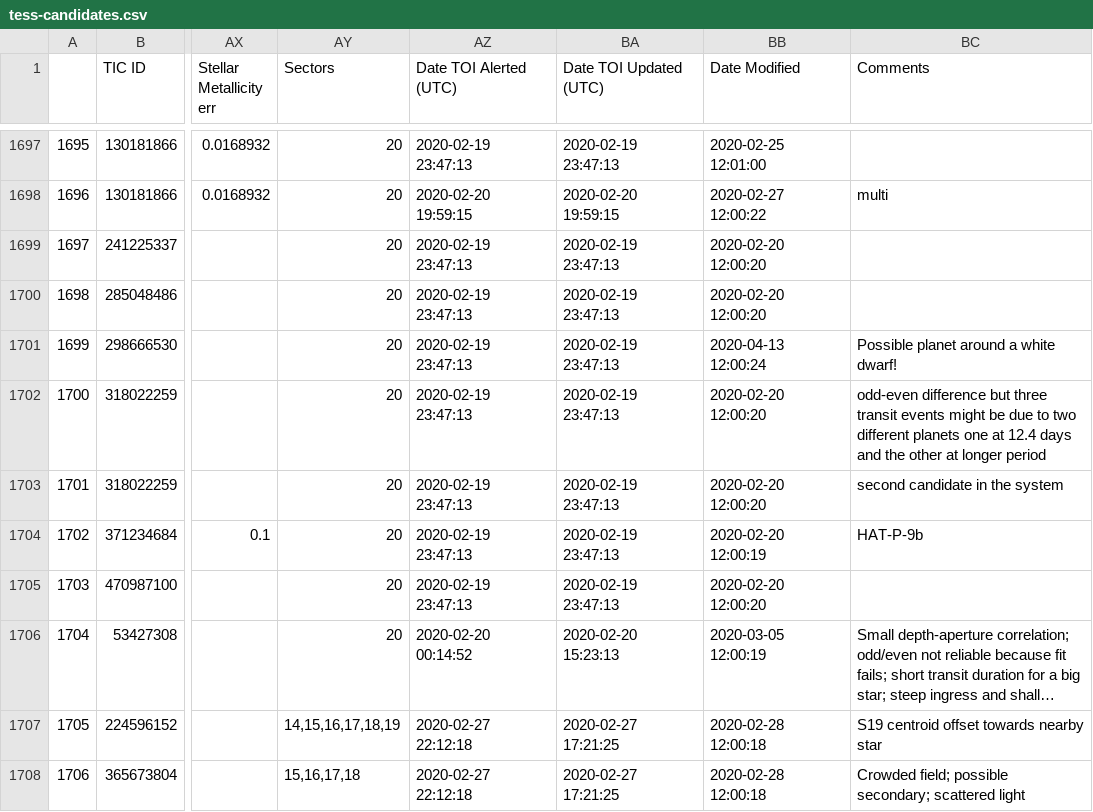
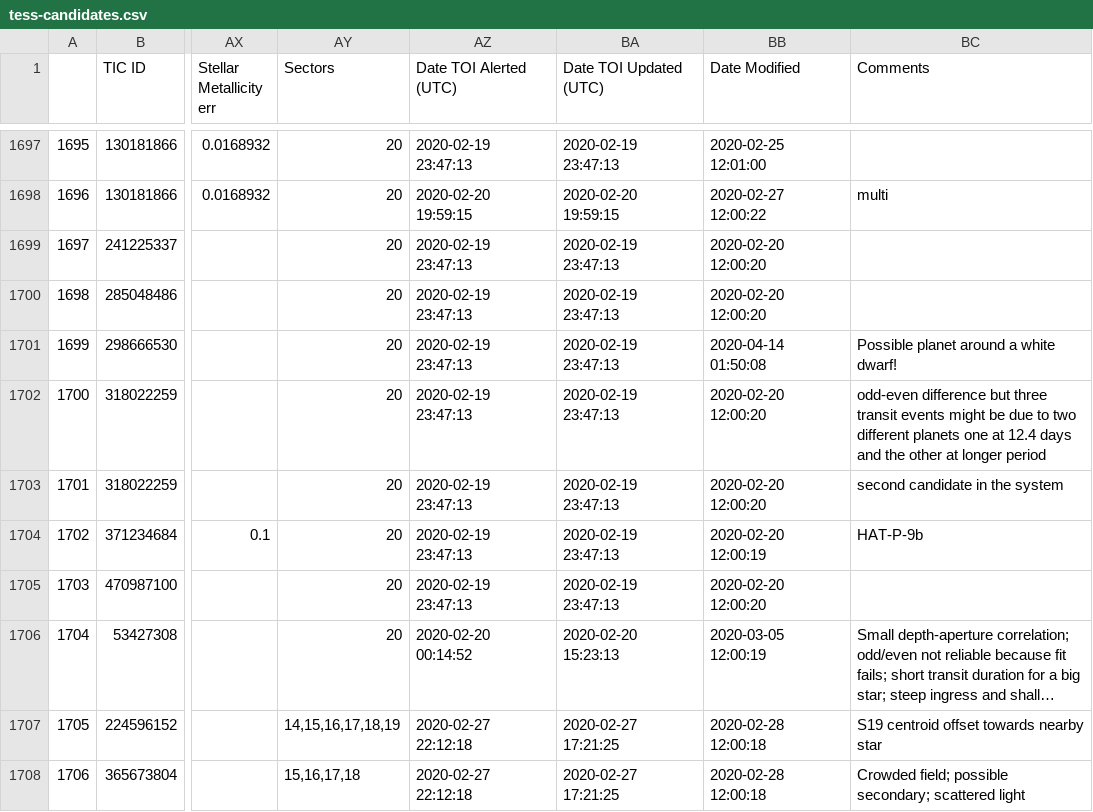
Before and after one commit to elisaquintana/exoplots, a CSV file: data/tess-candidates.csv, drawn as a sheet; only a part is shown, gaps mark what is left out; long unchanged cells end in …; the diff names each change by its address in the sheet, - before the commit and + after, or states it on an @@ line.

```diff
--- a/data/tess-candidates.csv
+++ b/data/tess-candidates.csv
-BB1701 (Date Modified): 2020-04-13 12:00:24
+BB1701 (Date Modified): 2020-04-14 01:50:08
```
Also changed, not shown: 7 other files.
